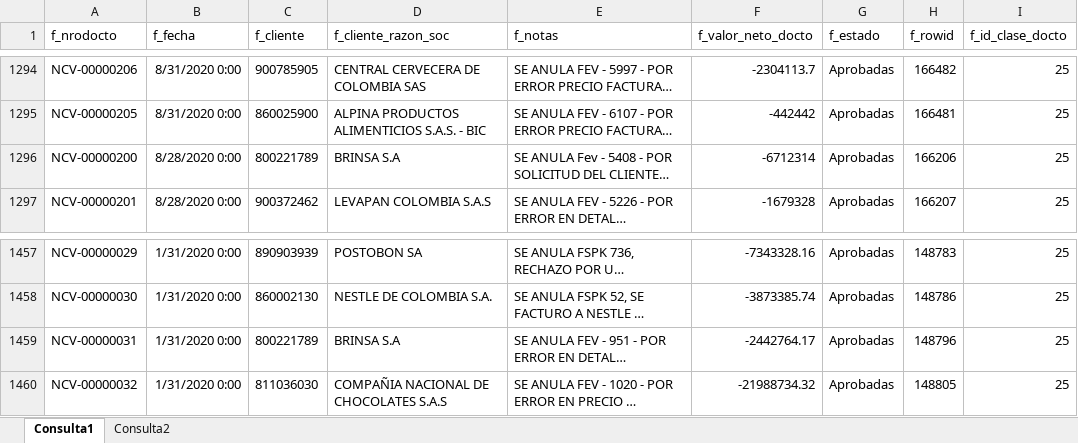
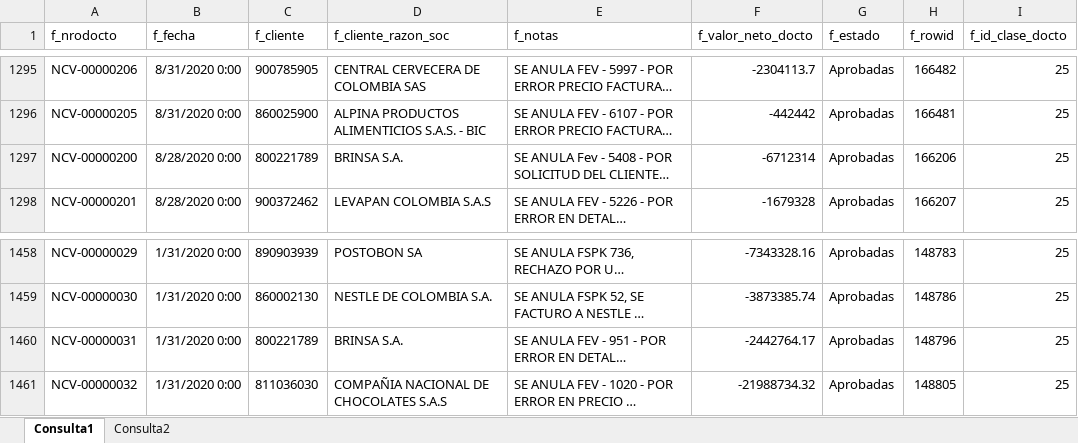
Before and after one commit to Jsepulveda1132/proyectos_automaticos, an Excel workbook: NOTAS CREDITO ACTUALIZABLE BD SIESA.xlsx, sheet Consulta1, drawn as a sheet; only a part is shown, gaps mark what is left out; long unchanged cells end in …; values as stored, in another font and other column widths than the file's, no borders; table styles not drawn; addresses are those after the commit; the diff covers the shown part only; the diff names each change by its address in the sheet, - before the commit and + after, or states it on an @@ line.

```diff
--- a/NOTAS CREDITO ACTUALIZABLE BD SIESA.xlsx (sheet Consulta1)
+++ b/NOTAS CREDITO ACTUALIZABLE BD SIESA.xlsx (sheet Consulta1)
-D1297 (f_cliente_razon_soc): BRINSA S.A
+D1297 (f_cliente_razon_soc): BRINSA S.A.
-D1460 (f_cliente_razon_soc): BRINSA S.A
+D1460 (f_cliente_razon_soc): BRINSA S.A.
```
Also changed, not shown: 1 added row and 5 edited cells elsewhere in this sheet.
